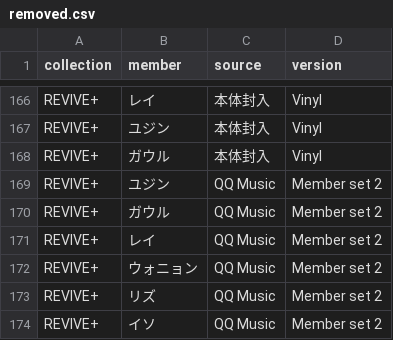
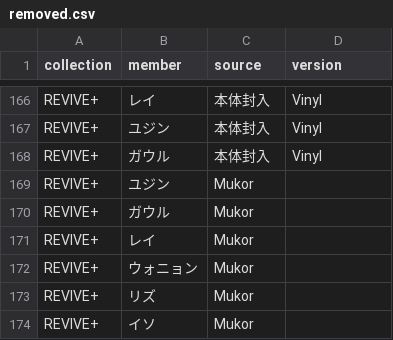
Before and after one commit to kazukinakazawa122-debug/pocamaster, a CSV file: public/seed/removed.csv, drawn as a sheet; only a part is shown, gaps mark what is left out.

```diff
--- a/public/seed/removed.csv
+++ b/public/seed/removed.csv
@@ -168,7 +168,7 @@ REVIVE+,ユジン,本体封入,Vinyl
 REVIVE+,ガウル,本体封入,Vinyl
-REVIVE+,ユジン,QQ Music,Member set 2
-REVIVE+,ガウル,QQ Music,Member set 2
-REVIVE+,レイ,QQ Music,Member set 2
-REVIVE+,ウォニョン,QQ Music,Member set 2
-REVIVE+,リズ,QQ Music,Member set 2
-REVIVE+,イソ,QQ Music,Member set 2
+REVIVE+,ユジン,Mukor,
+REVIVE+,ガウル,Mukor,
+REVIVE+,レイ,Mukor,
+REVIVE+,ウォニョン,Mukor,
+REVIVE+,リズ,Mukor,
+REVIVE+,イソ,Mukor,
```
Also changed, not shown: public/seed/cards.csv, tools/crop/out/ida_check_report.csv, 5 other files.
